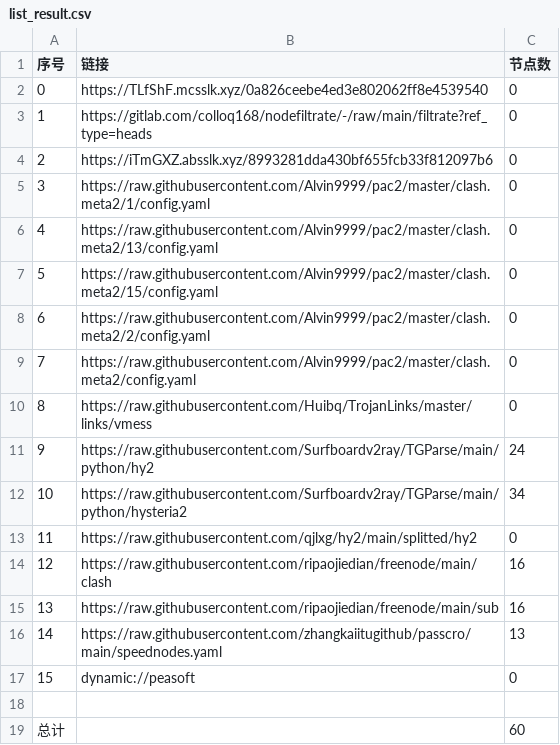
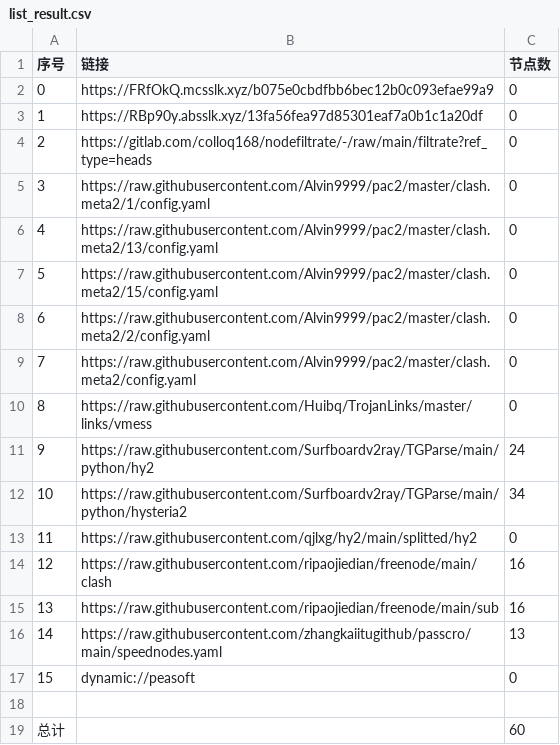
Before and after one commit to xiao99qiao/NoMoreWalls, a CSV file: list_result.csv, drawn as a sheet.

```diff
--- a/list_result.csv
+++ b/list_result.csv
@@ -1,5 +1,5 @@
 序号,链接,节点数
-0,https://TLfShF.mcsslk.xyz/0a826ceebe4ed3e802062ff8e4539540,0
-1,https://gitlab.com/colloq168/nodefiltrate/-/raw/main/filtrate?ref_type=heads,0
-2,https://iTmGXZ.absslk.xyz/8993281dda430bf655fcb33f812097b6,0
+0,https://FRfOkQ.mcsslk.xyz/b075e0cbdfbb6bec12b0c093efae99a9,0
+1,https://RBp90y.absslk.xyz/13fa56fea97d85301eaf7a0b1c1a20df,0
+2,https://gitlab.com/colloq168/nodefiltrate/-/raw/main/filtrate?ref_type=heads,0
 3,https://raw.githubusercontent.com/Alvin9999/pac2/master/clash.meta2/1/config.yaml,0
```
Also changed, not shown: 9 other files.
